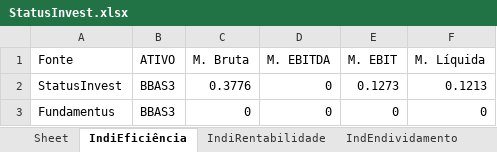
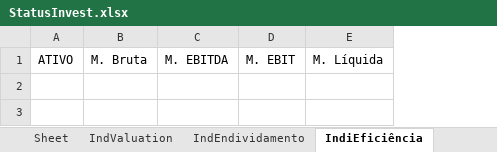
Before and after one commit to puzzoviodev/pyFundamentus-mainBKP, an Excel workbook: StatusInvest.xlsx, sheet IndiEficiência, drawn as a sheet; values as stored, in another font and other column widths than the file's, no borders; the diff names each change by its address in the sheet, - before the commit and + after, or states it on an @@ line.

```diff
--- a/StatusInvest.xlsx (sheet IndiEficiência)
+++ b/StatusInvest.xlsx (sheet IndiEficiência)
@@ sheet tab order changed: Sheet | IndValuation | IndEndividamento | IndiEficiência @@
-column A, row 1: Fonte
-row 2: StatusInvest | BBAS3 | 0.3776 | 0 | 0.1273 | 0.1213
-row 3: Fundamentus | BBAS3 | 0 | 0 | 0 | 0
```
Also changed, not shown: sheet IndValuation, sheet IndEndividamento, sheet IndiRentabilidade, other sheet tabs, StatusInvest2.xlsx, stocks_data.xlsx, 5 other files.
